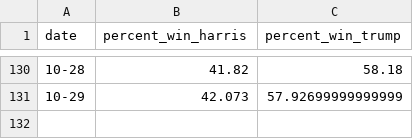
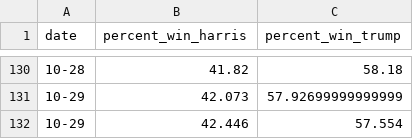
Before and after one commit to srineethj/election_metrix, a CSV file: historical_data.csv, drawn as a sheet; only a part is shown, gaps mark what is left out.

```diff
--- a/historical_data.csv
+++ b/historical_data.csv
@@ -131 +131,2 @@ date,percent_win_harris,percent_win_trump
 10-29,42.073,57.92699999999999
+10-29,42.446,57.554
```
Also changed, not shown: df_pivot.csv, poll_data_winner.csv, 4 other files.
